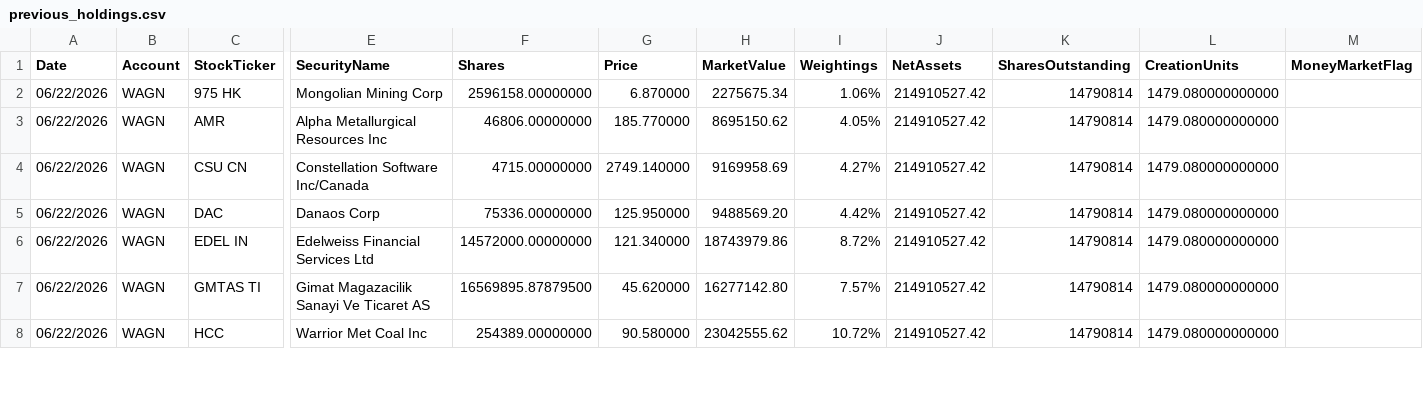
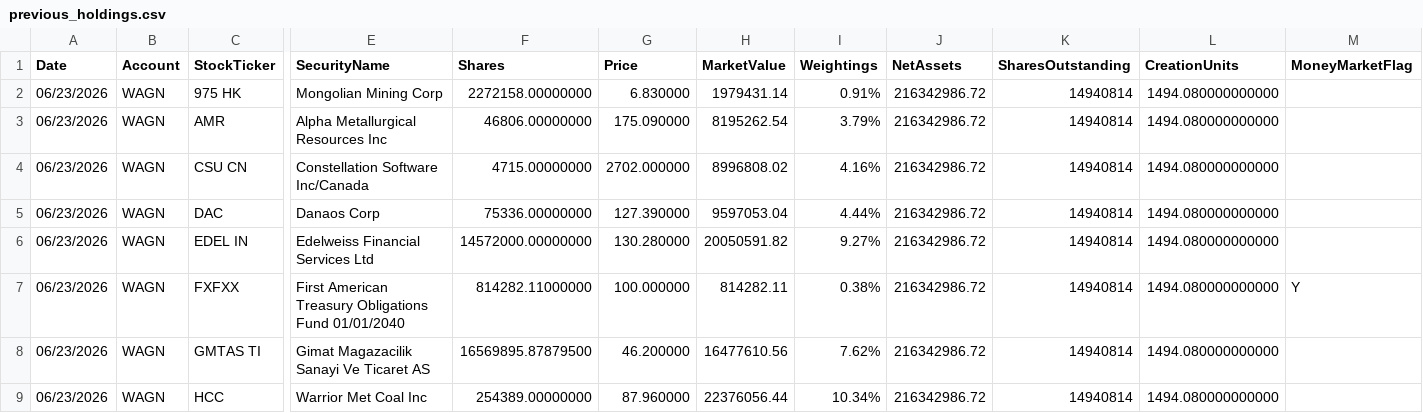
Before and after one commit to amirahmedimtiaz/pabrai-portfolio-monitor, a CSV file: previous_holdings.csv, drawn as a sheet; only a part is shown, gaps mark what is left out; addresses are those after the commit; rows hold the shown columns only; the diff covers the shown part only; the diff names each change by its address in the sheet, - before the commit and + after, or states it on an @@ line.

```diff
--- a/previous_holdings.csv
+++ b/previous_holdings.csv
-A2:A6 (Date): 06/22/2026
+A2:A6 (Date): 06/23/2026
-F2 (Shares): 2596158.00000000
+F2 (Shares): 2272158.00000000
-G2 (Price): 6.870000
+G2 (Price): 6.830000
-H2 (MarketValue): 2275675.34
+H2 (MarketValue): 1979431.14
-I2 (Weightings): 1.06%
+I2 (Weightings): 0.91%
-J2:J6 (NetAssets): 214910527.42
+J2:J6 (NetAssets): 216342986.72
-K2:K6 (SharesOutstanding): 14790814
+K2:K6 (SharesOutstanding): 14940814
-L2:L6 (CreationUnits): 1479.080000000000
+L2:L6 (CreationUnits): 1494.080000000000
-G3 (Price): 185.770000
+G3 (Price): 175.090000
-H3 (MarketValue): 8695150.62
+H3 (MarketValue): 8195262.54
-I3 (Weightings): 4.05%
+I3 (Weightings): 3.79%
-G4 (Price): 2749.140000
+G4 (Price): 2702.000000
-H4 (MarketValue): 9169958.69
+H4 (MarketValue): 8996808.02
-I4 (Weightings): 4.27%
+I4 (Weightings): 4.16%
-G5 (Price): 125.950000
+G5 (Price): 127.390000
-H5 (MarketValue): 9488569.20
+H5 (MarketValue): 9597053.04
-I5 (Weightings): 4.42%
+I5 (Weightings): 4.44%
-G6 (Price): 121.340000
+G6 (Price): 130.280000
-H6 (MarketValue): 18743979.86
+H6 (MarketValue): 20050591.82
-I6 (Weightings): 8.72%
+I6 (Weightings): 9.27%
+row 7: 06/23/2026 | WAGN | FXFXX | First American Treasury Obligations Fund 01/01/2040 | 814282.11000000 | 100.000000 | 814282.11 | 0.38% | 216342986.72 | 14940814 | 1494.080000000000 | Y
-A8:A9 (Date): 06/22/2026
+A8:A9 (Date): 06/23/2026
-G8 (Price): 45.620000
+G8 (Price): 46.200000
-H8 (MarketValue): 16277142.80
+H8 (MarketValue): 16477610.56
-I8 (Weightings): 7.57%
+I8 (Weightings): 7.62%
-J8:J9 (NetAssets): 214910527.42
+J8:J9 (NetAssets): 216342986.72
-K8:K9 (SharesOutstanding): 14790814
+K8:K9 (SharesOutstanding): 14940814
-L8:L9 (CreationUnits): 1479.080000000000
+L8:L9 (CreationUnits): 1494.080000000000
-G9 (Price): 90.580000
+G9 (Price): 87.960000
-H9 (MarketValue): 23042555.62
+H9 (MarketValue): 22376056.44
-I9 (Weightings): 10.72%
+I9 (Weightings): 10.34%
```
Also changed, not shown: 1 added row and 106 edited cells elsewhere in this file.
